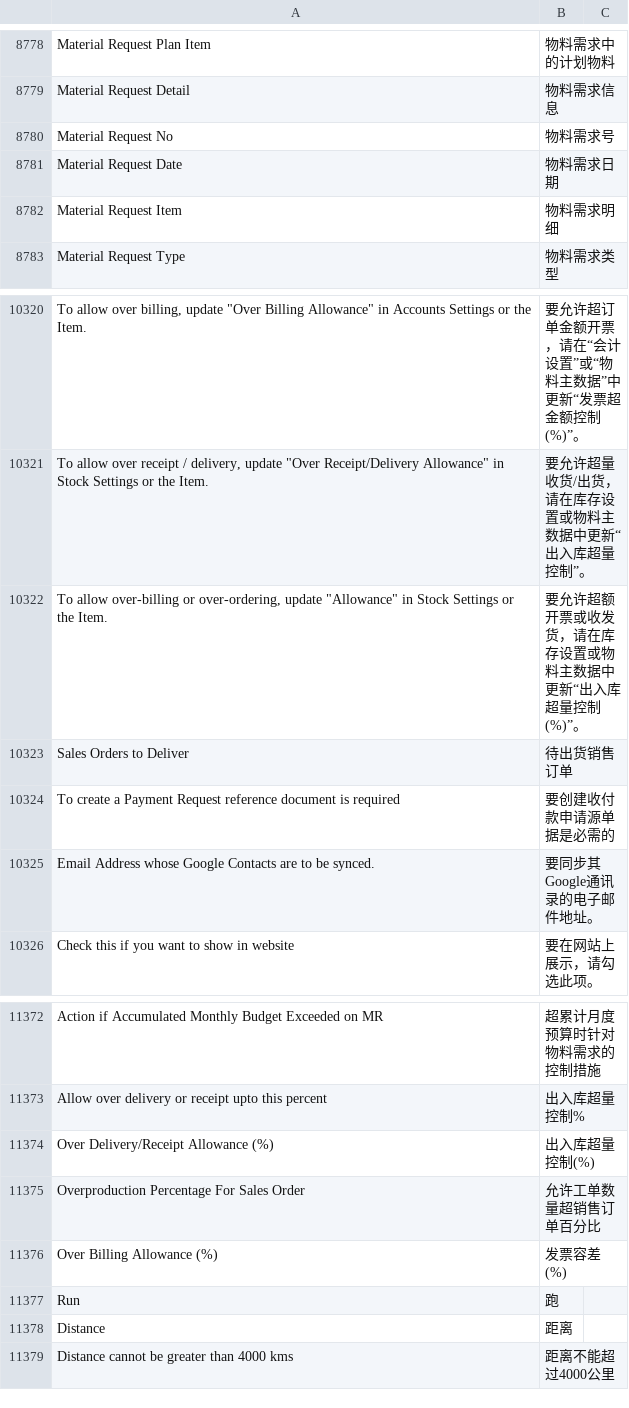
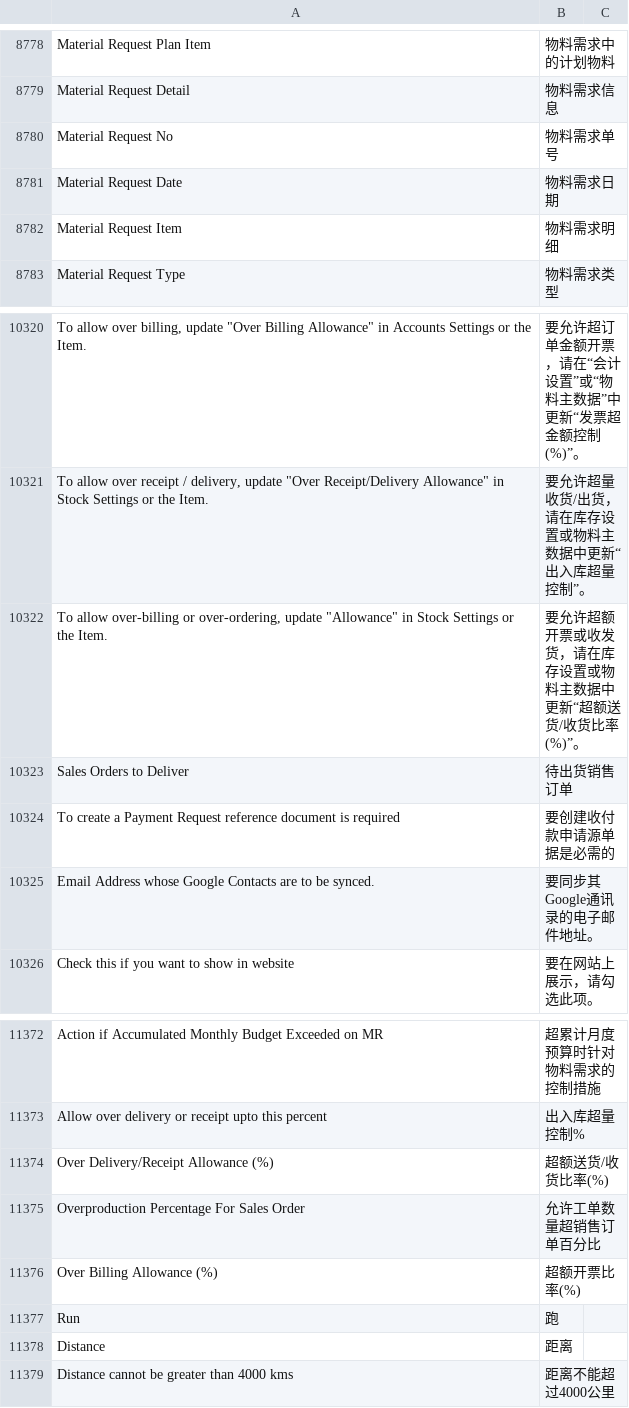
Before and after one commit to z1coyan/erpnext_chinese, a CSV file: erpnext_chinese/translations/zh.csv, drawn as a sheet; only a part is shown, gaps mark what is left out; the diff covers the shown part only; the diff names each change by its address in the sheet, - before the commit and + after, or states it on an @@ line.

```diff
--- a/erpnext_chinese/translations/zh.csv
+++ b/erpnext_chinese/translations/zh.csv
-B8780: 物料需求号
+B8780: 物料需求单号
-B10322: 要允许超额开票或收发货，请在库存设置或物料主数据中更新“出入库超量控制(%)”。
+B10322: 要允许超额开票或收发货，请在库存设置或物料主数据中更新“超额送货/收货比率(%)”。
-B11374: 出入库超量控制(%)
+B11374: 超额送货/收货比率(%)
-B11376: 发票容差(%)
+B11376: 超额开票比率(%)
```
Also changed, not shown: 56 added rows elsewhere in this file, 1 other file.
